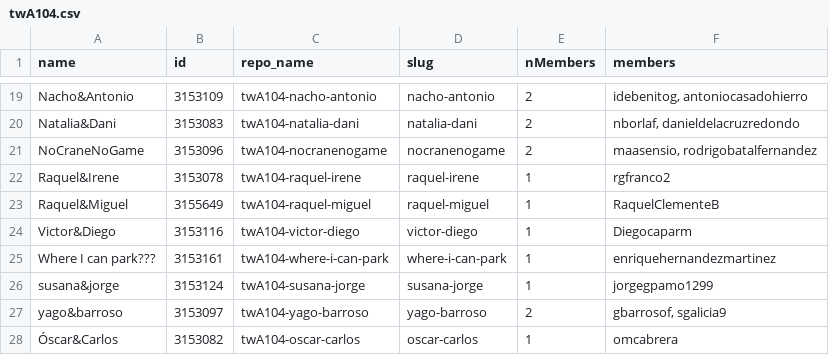
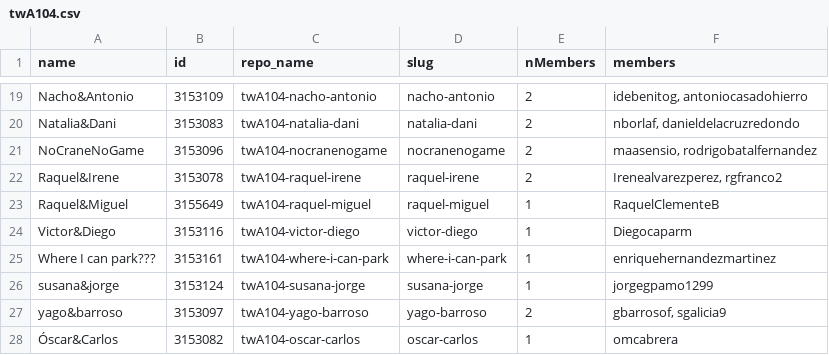
Before and after one commit to aigora/api, a CSV file: twA104.csv, drawn as a sheet; only a part is shown, gaps mark what is left out.

```diff
--- a/twA104.csv
+++ b/twA104.csv
@@ -21,3 +21,3 @@
 "NoCraneNoGame";3153096;"twA104-nocranenogame";"nocranenogame";2;"maasensio, rodrigobatalfernandez"
-"Raquel&Irene";3153078;"twA104-raquel-irene";"raquel-irene";1;"rgfranco2"
+"Raquel&Irene";3153078;"twA104-raquel-irene";"raquel-irene";2;"Irenealvarezperez, rgfranco2"
 "Raquel&Miguel";3155649;"twA104-raquel-miguel";"raquel-miguel";1;"RaquelClementeB"
```
Also changed, not shown: teams.csv, teamsByRepo.csv, 3 other files.
